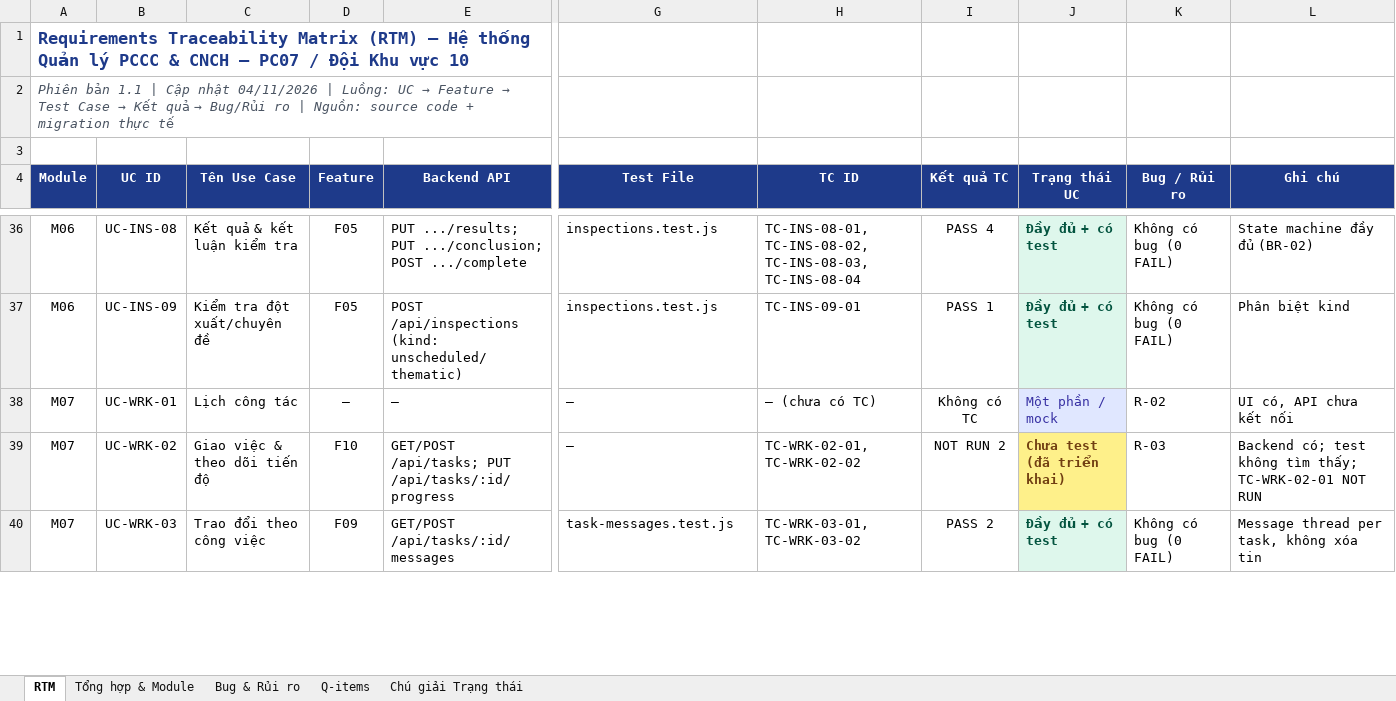
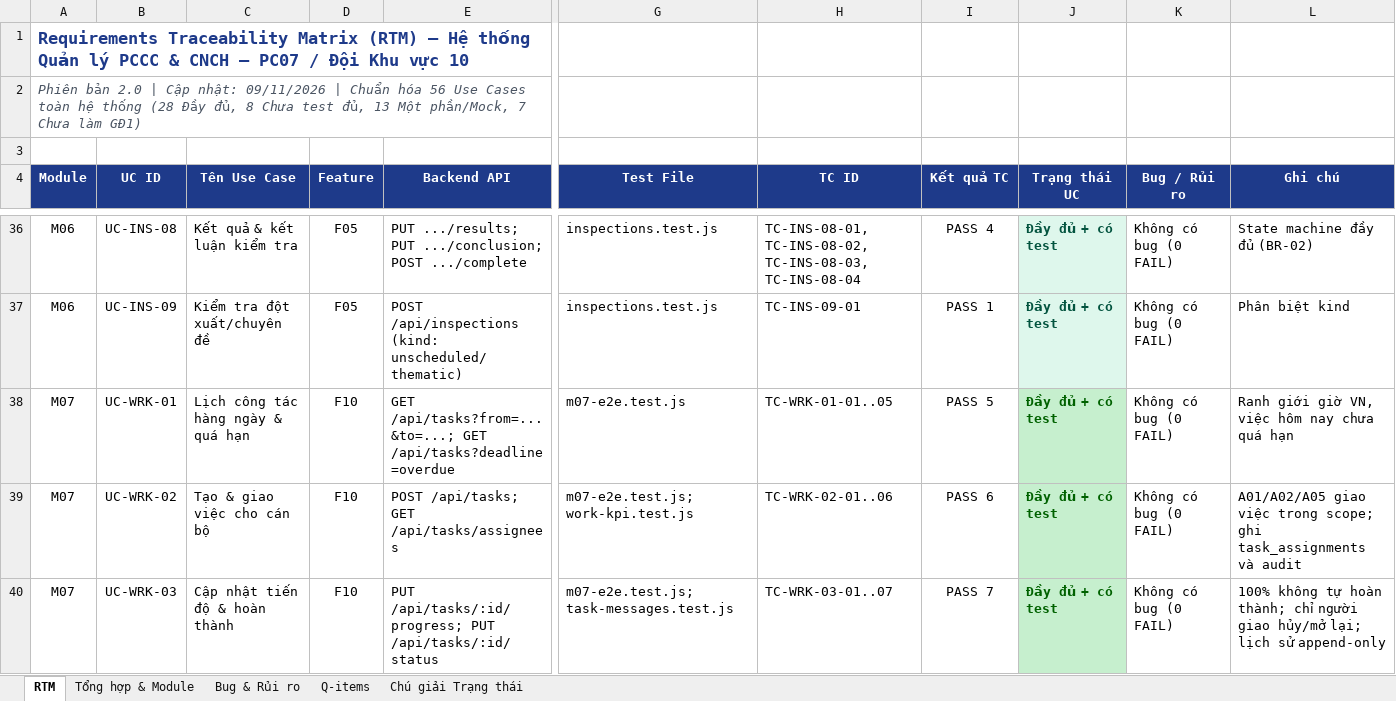
Before and after one commit to HuyH2/PCCC, an Excel workbook: Requirements_Traceability_Matrix.xlsx, sheet RTM, drawn as a sheet; only a part is shown, gaps mark what is left out; values as stored, in another font and other column widths than the file's, no borders; the diff covers the shown part only; the diff names each change by its address in the sheet, - before the commit and + after, or states it on an @@ line.

Commit message:
docs(qa): hoan thien va chuan hoa ho so kiem thu M07 & QA/UAT toan he thong v2.0
- Chuan hoa 59 Test Cases M07: 51 PASS, 8 NOT RUN, 0 FAIL (chuyen 7 TC chua chay sang NOT RUN)
- Cap nhat RTM v2.0 (56 UCs): 28 Day du + co test, 8 Chua test du (bao gom UC-WRK-05), 13 Mock, 7 Chua trien khai
- Bo sung m07-e2e.test.js voi cac assertions kiem soat xung dot dong thoi 409 (NO_CHANGE, TASK_CLOSED, EXPLANATION_CLOSED)
- Dong bo du lieu giua Markdown va 2 file Excel (Requirements_Traceability_Matrix.xlsx, Test_Plan_Test_Cases_PCCC.xlsx)
- Bo sung bang chung thuc thi: final_pnpm_test_run.log (168/168 PASS, 22.5s), typecheck.log, lint.log, check.log
- Dong goi tron ven thu muc ban giao Ho_So_Kiem_Thu_M07_QA_UAT/ kem INDEX.md manifest

```diff
--- a/Requirements_Traceability_Matrix.xlsx (sheet RTM)
+++ b/Requirements_Traceability_Matrix.xlsx (sheet RTM)
@@ A2 (Module): Phiên bản 1.1 | Cập nhật 04/11/2026 | Luồng: UC → Feature → Test Case → Kết quả → Bug/Rủi ro | Nguồn: source code + migration thực tế → Phiên bản 2.0 | Cập nhật: 09/11/2026 | Chuẩn hóa 56 Use Cases toàn hệ thống (28 Đầy đủ, 8 Chưa test đủ, 13 Một phần/Mock, 7 Chưa làm GĐ1) @@
-C38 (Tên Use Case): Lịch công tác
+C38 (Tên Use Case): Lịch công tác hàng ngày & quá hạn
-D38 (Feature): —
+D38 (Feature): F10
-E38 (Backend API): —
+E38 (Backend API): GET /api/tasks?from=...&to=...; GET /api/tasks?deadline=overdue
-G38 (Test File): —
+G38 (Test File): m07-e2e.test.js
-H38 (TC ID): — (chưa có TC)
+H38 (TC ID): TC-WRK-01-01..05
-I38 (Kết quả TC): Không có TC
+I38 (Kết quả TC): PASS 5
-J38 (Trạng thái UC): Một phần / mock
+J38 (Trạng thái UC): Đầy đủ + có test
@@ J38 bold: off → on, fill: #E0E7FF → #C6EFCE, text colour: #3730A3 → #006100 @@
-K38 (Bug / Rủi ro): R-02
+K38 (Bug / Rủi ro): Không có bug (0 FAIL)
-L38 (Ghi chú): UI có, API chưa kết nối
+L38 (Ghi chú): Ranh giới giờ VN, việc hôm nay chưa quá hạn
-C39 (Tên Use Case): Giao việc & theo dõi tiến độ
+C39 (Tên Use Case): Tạo & giao việc cho cán bộ
-E39 (Backend API): GET/POST /api/tasks; PUT /api/tasks/:id/progress
+E39 (Backend API): POST /api/tasks; GET /api/tasks/assignees
-G39 (Test File): —
+G39 (Test File): m07-e2e.test.js; work-kpi.test.js
-H39 (TC ID): TC-WRK-02-01, TC-WRK-02-02
+H39 (TC ID): TC-WRK-02-01..06
-I39 (Kết quả TC): NOT RUN 2
+I39 (Kết quả TC): PASS 6
-J39 (Trạng thái UC): Chưa test (đã triển khai)
+J39 (Trạng thái UC): Đầy đủ + có test
@@ J39 fill: #FEF08A → #C6EFCE, text colour: #713F12 → #006100 @@
-K39 (Bug / Rủi ro): R-03
+K39 (Bug / Rủi ro): Không có bug (0 FAIL)
-L39 (Ghi chú): Backend có; test không tìm thấy; TC-WRK-02-01 NOT RUN
+L39 (Ghi chú): A01/A02/A05 giao việc trong scope; ghi task_assignments và audit
-C40 (Tên Use Case): Trao đổi theo công việc
+C40 (Tên Use Case): Cập nhật tiến độ & hoàn thành
-D40 (Feature): F09
+D40 (Feature): F10
-E40 (Backend API): GET/POST /api/tasks/:id/messages
+E40 (Backend API): PUT /api/tasks/:id/progress; PUT /api/tasks/:id/status
-G40 (Test File): task-messages.test.js
+G40 (Test File): m07-e2e.test.js; task-messages.test.js
-H40 (TC ID): TC-WRK-03-01, TC-WRK-03-02
+H40 (TC ID): TC-WRK-03-01..07
-I40 (Kết quả TC): PASS 2
+I40 (Kết quả TC): PASS 7
@@ J40 fill: #DEF7EC → #C6EFCE, text colour: #03543F → #006100 @@
-L40 (Ghi chú): Message thread per task, không xóa tin
+L40 (Ghi chú): 100% không tự hoàn thành; chỉ người giao hủy/mở lại; lịch sử append-only
```
Also changed, not shown: 1 added row, 19 edited cells and cell formats elsewhere in this sheet, sheet Tổng hợp & Module, sheet Bug & Rủi ro, sheet Chú giải Trạng thái, Test_Plan_Test_Cases_PCCC.xlsx, 36 other files.
